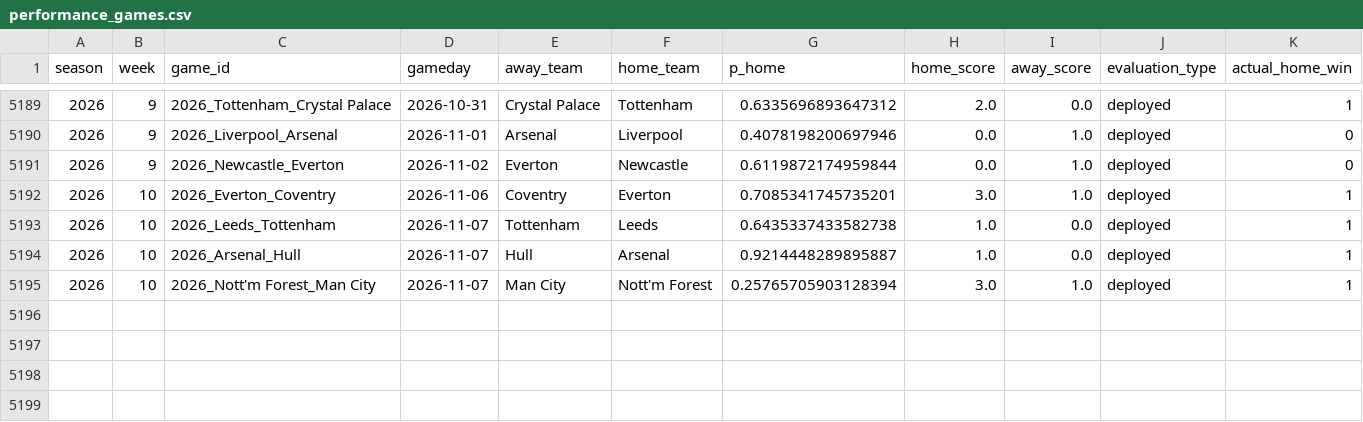
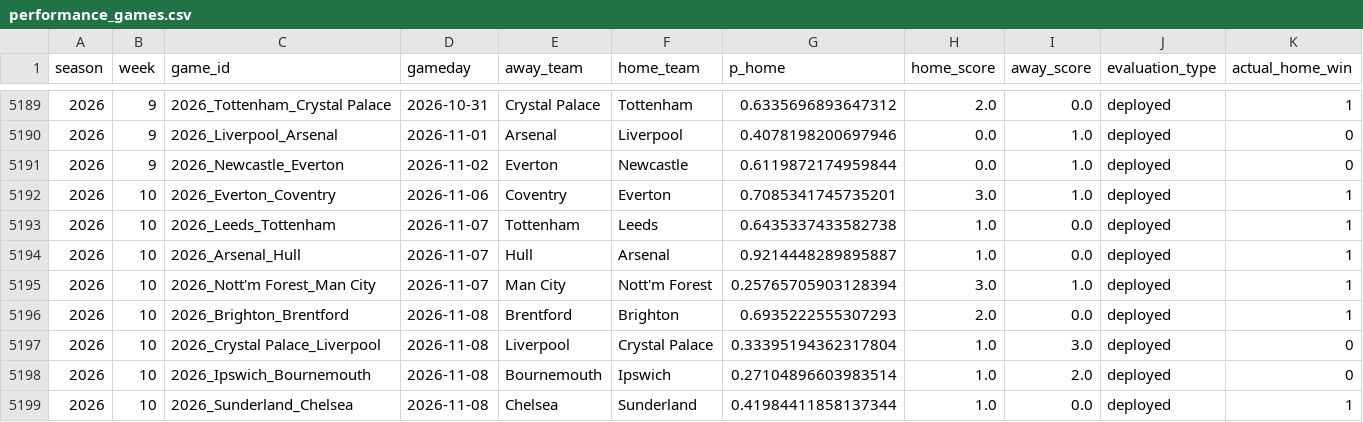
Before and after one commit to schwill2018/schwill2018.github.io, a CSV file: assets/data/premier-league-elo/performance_games.csv, drawn as a sheet; only a part is shown, gaps mark what is left out; the diff names each change by its address in the sheet, - before the commit and + after, or states it on an @@ line.

```diff
--- a/assets/data/premier-league-elo/performance_games.csv
+++ b/assets/data/premier-league-elo/performance_games.csv
+row 5196: 2026 | 10 | 2026_Brighton_Brentford | 2026-11-08 | Brentford | Brighton | 0.6935222555307293 | 2.0 | 0.0 | deployed | 1
+row 5197: 2026 | 10 | 2026_Crystal Palace_Liverpool | 2026-11-08 | Liverpool | Crystal Palace | 0.33395194362317804 | 1.0 | 3.0 | deployed | 0
+row 5198: 2026 | 10 | 2026_Ipswich_Bournemouth | 2026-11-08 | Bournemouth | Ipswich | 0.27104896603983514 | 1.0 | 2.0 | deployed | 0
+row 5199: 2026 | 10 | 2026_Sunderland_Chelsea | 2026-11-08 | Chelsea | Sunderland | 0.41984411858137344 | 1.0 | 0.0 | deployed | 1
```
Also changed, not shown: 2 other files.
